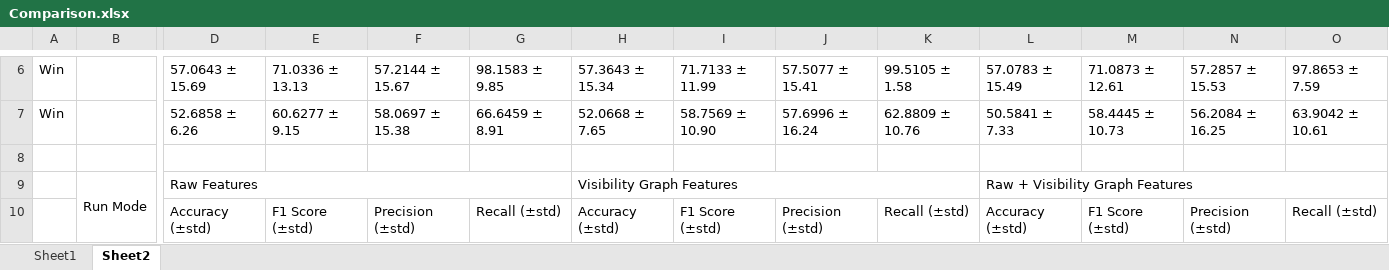
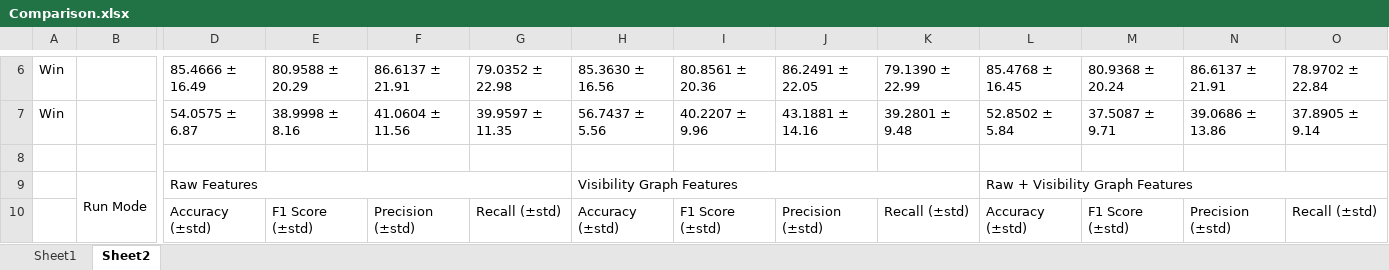
Before and after one commit to NikooAmjadi/Emognition-Processing, an Excel workbook: Results/Comparison.xlsx, sheet Sheet2, drawn as a sheet; only a part is shown, gaps mark what is left out; values as stored, in another font and other column widths than the file's, no cell formats; conditional formats not drawn; the diff covers the shown part only; the diff names each change by its address in the sheet, - before the commit and + after, or states it on an @@ line.

```diff
--- a/Results/Comparison.xlsx (sheet Sheet2)
+++ b/Results/Comparison.xlsx (sheet Sheet2)
-D6: 57.0643 ± 15.69
+D6: 85.4666 ± 16.49
-E6: 71.0336 ± 13.13
+E6: 80.9588 ± 20.29
-F6: 57.2144 ± 15.67
+F6: 86.6137 ± 21.91
-G6: 98.1583 ± 9.85
+G6: 79.0352 ± 22.98
-H6: 57.3643 ± 15.34
+H6: 85.3630 ± 16.56
-I6: 71.7133 ± 11.99
+I6: 80.8561 ± 20.36
-J6: 57.5077 ± 15.41
+J6: 86.2491 ± 22.05
-K6: 99.5105 ± 1.58
+K6: 79.1390 ± 22.99
-L6: 57.0783 ± 15.49
+L6: 85.4768 ± 16.45
-M6: 71.0873 ± 12.61
+M6: 80.9368 ± 20.24
-N6: 57.2857 ± 15.53
+N6: 86.6137 ± 21.91
-O6: 97.8653 ± 7.59
+O6: 78.9702 ± 22.84
-D7: 52.6858 ± 6.26
+D7: 54.0575 ± 6.87
-E7: 60.6277 ± 9.15
+E7: 38.9998 ± 8.16
-F7: 58.0697 ± 15.38
+F7: 41.0604 ± 11.56
-G7: 66.6459 ± 8.91
+G7: 39.9597 ± 11.35
-H7: 52.0668 ± 7.65
+H7: 56.7437 ± 5.56
-I7: 58.7569 ± 10.90
+I7: 40.2207 ± 9.96
-J7: 57.6996 ± 16.24
+J7: 43.1881 ± 14.16
-K7: 62.8809 ± 10.76
+K7: 39.2801 ± 9.48
-L7: 50.5841 ± 7.33
+L7: 52.8502 ± 5.84
-M7: 58.4445 ± 10.73
+M7: 37.5087 ± 9.71
-N7: 56.2084 ± 16.25
+N7: 39.0686 ± 13.86
-O7: 63.9042 ± 10.61
+O7: 37.8905 ± 9.14
```
Also changed, not shown: 72 edited cells elsewhere in this sheet, sheet Sheet1, cell formats.
